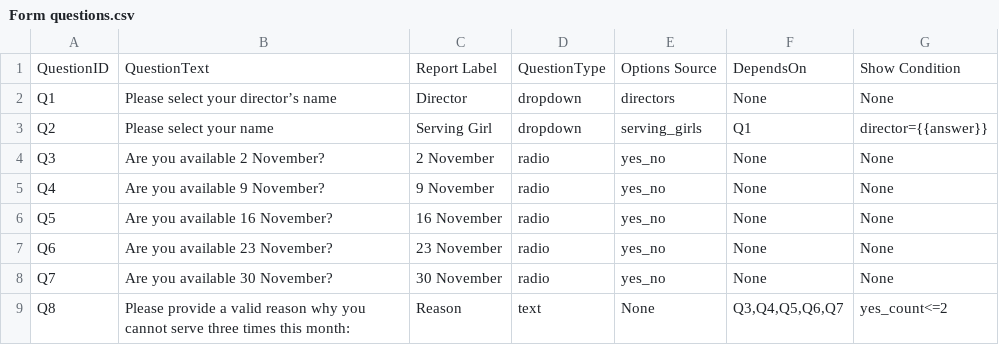
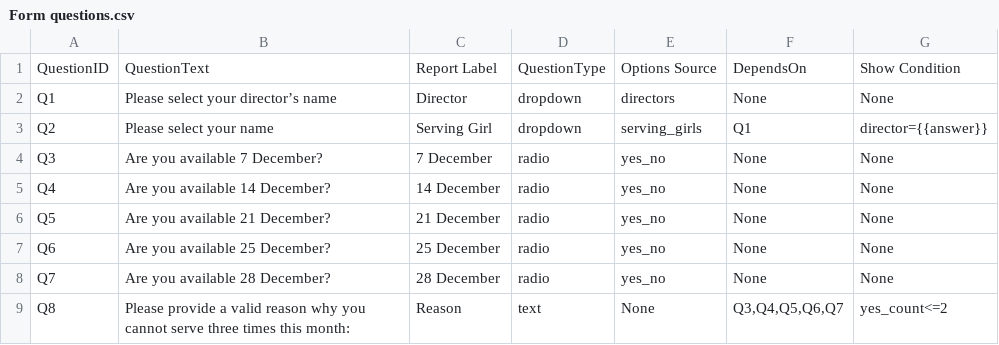
Before and after one commit to venique98-spec/uKids-availability, a CSV file: data/Form questions.csv, drawn as a sheet.

Commit message:
Update Form questions.csv

```diff
--- a/data/Form questions.csv
+++ b/data/Form questions.csv
@@ -3,7 +3,7 @@ Q1,Please select your director’s name,Director,dropdown,directors,None,None
 Q2,Please select your name,Serving Girl,dropdown,serving_girls,Q1,director={{answer}}
-Q3,Are you available 2 November?,2 November,radio,yes_no,None,None
-Q4,Are you available 9 November?,9 November,radio,yes_no,None,None
-Q5,Are you available 16 November?,16 November,radio,yes_no,None,None
-Q6,Are you available 23 November?,23 November,radio,yes_no,None,None
-Q7,Are you available 30 November?,30 November,radio,yes_no,None,None
+Q3,Are you available 7 December?,7 December,radio,yes_no,None,None
+Q4,Are you available 14 December?,14 December,radio,yes_no,None,None
+Q5,Are you available 21 December?,21 December,radio,yes_no,None,None
+Q6,Are you available 25 December?,25 December,radio,yes_no,None,None
+Q7,Are you available 28 December?,28 December,radio,yes_no,None,None
 Q8,Please provide a valid reason why you cannot serve three times this month:,Reason,text,None,"Q3,Q4,Q5,Q6,Q7",yes_count<=2
```
